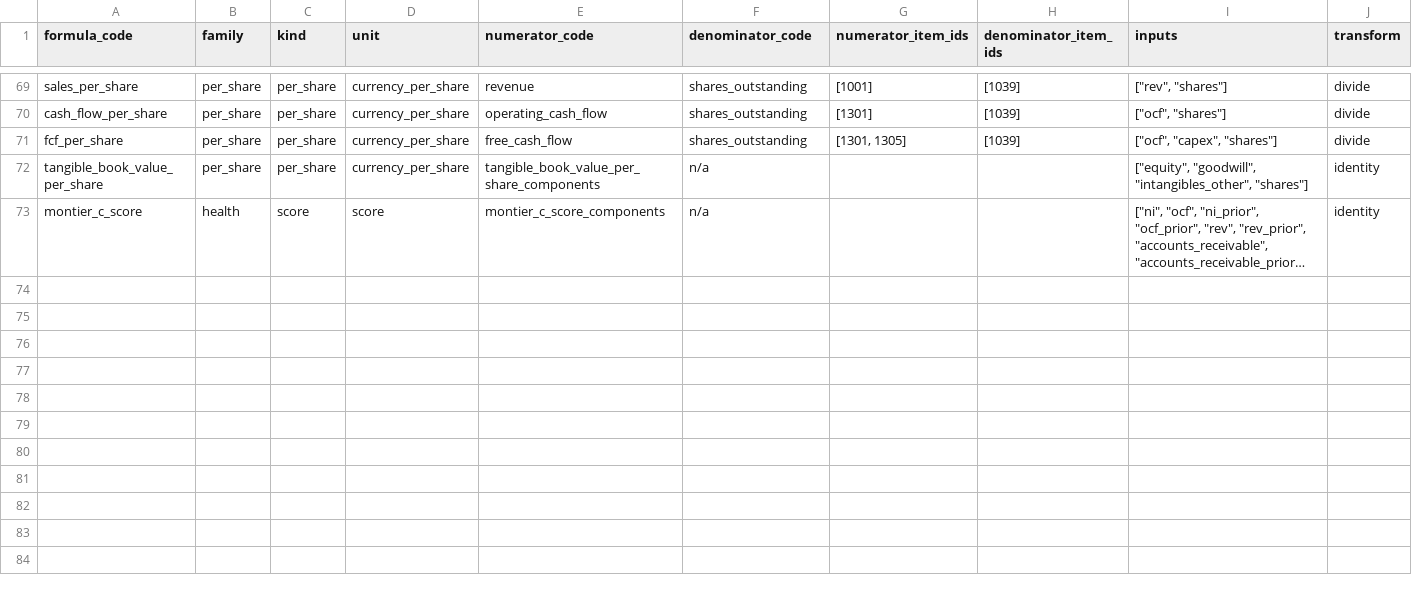
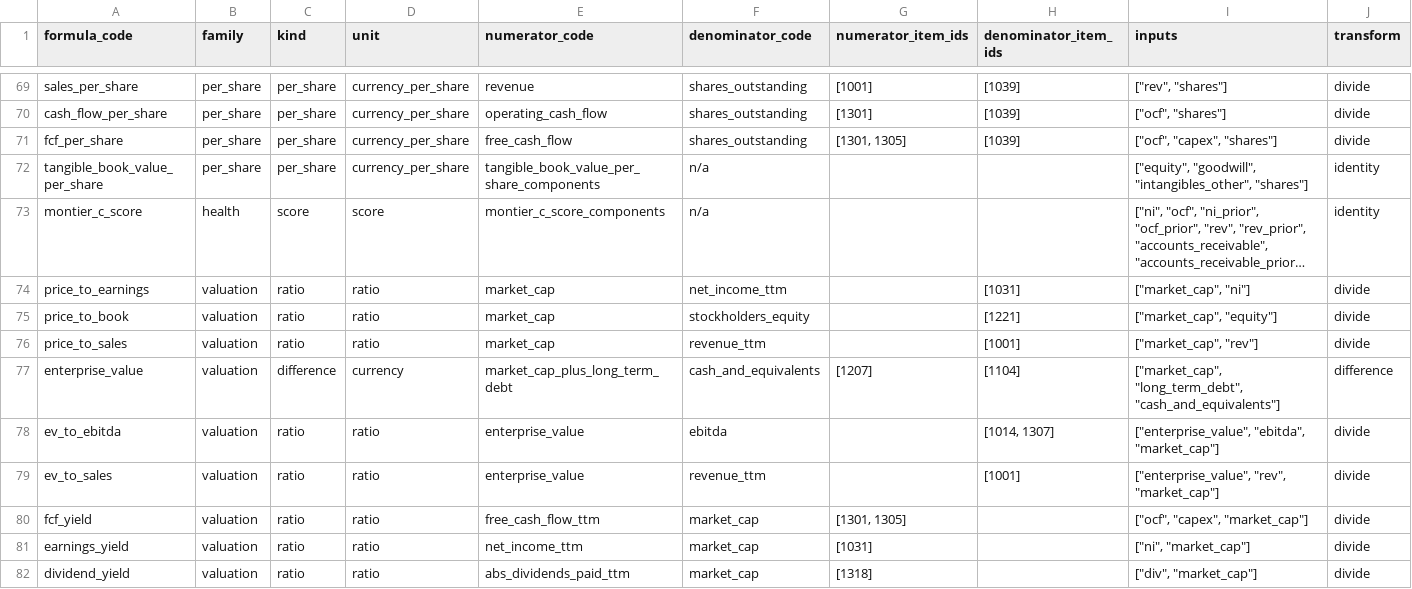
Before and after one commit to ntorm1/atx, a CSV file: atx-impl/db/seeds/formula_registry.csv, drawn as a sheet; only a part is shown, gaps mark what is left out; long unchanged cells end in …; rows hold the shown columns only; the diff names each change by its address in the sheet, - before the commit and + after, or states it on an @@ line.

```diff
--- a/atx-impl/db/seeds/formula_registry.csv
+++ b/atx-impl/db/seeds/formula_registry.csv
+row 74: price_to_earnings | valuation | ratio | ratio | market_cap | net_income_ttm |  | [1031] | ["market_cap", "ni"] | divide
+row 75: price_to_book | valuation | ratio | ratio | market_cap | stockholders_equity |  | [1221] | ["market_cap", "equity"] | divide
+row 76: price_to_sales | valuation | ratio | ratio | market_cap | revenue_ttm |  | [1001] | ["market_cap", "rev"] | divide
+row 77: enterprise_value | valuation | difference | currency | market_cap_plus_long_term_debt | cash_and_equivalents | [1207] | [1104] | ["market_cap", "long_term_debt", "cash_and_equivalents"] | difference
+row 78: ev_to_ebitda | valuation | ratio | ratio | enterprise_value | ebitda |  | [1014, 1307] | ["enterprise_value", "ebitda", "market_cap"] | divide
+row 79: ev_to_sales | valuation | ratio | ratio | enterprise_value | revenue_ttm |  | [1001] | ["enterprise_value", "rev", "market_cap"] | divide
+row 80: fcf_yield | valuation | ratio | ratio | free_cash_flow_ttm | market_cap | [1301, 1305] |  | ["ocf", "capex", "market_cap"] | divide
+row 81: earnings_yield | valuation | ratio | ratio | net_income_ttm | market_cap | [1031] |  | ["ni", "market_cap"] | divide
+row 82: dividend_yield | valuation | ratio | ratio | abs_dividends_paid_ttm | market_cap | [1318] |  | ["div", "market_cap"] | divide
```
Also changed, not shown: 11 other files.
